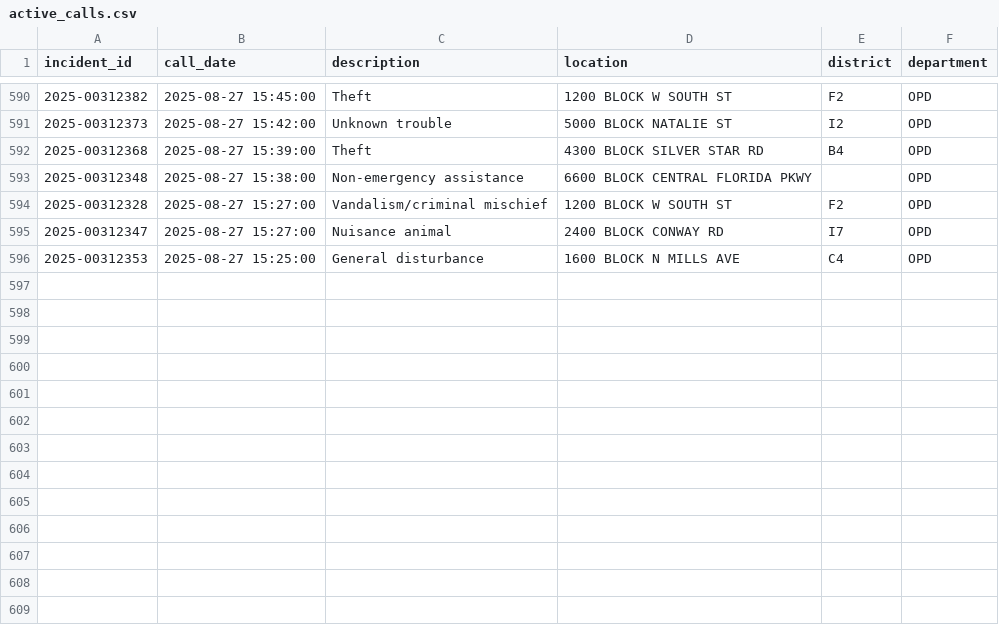
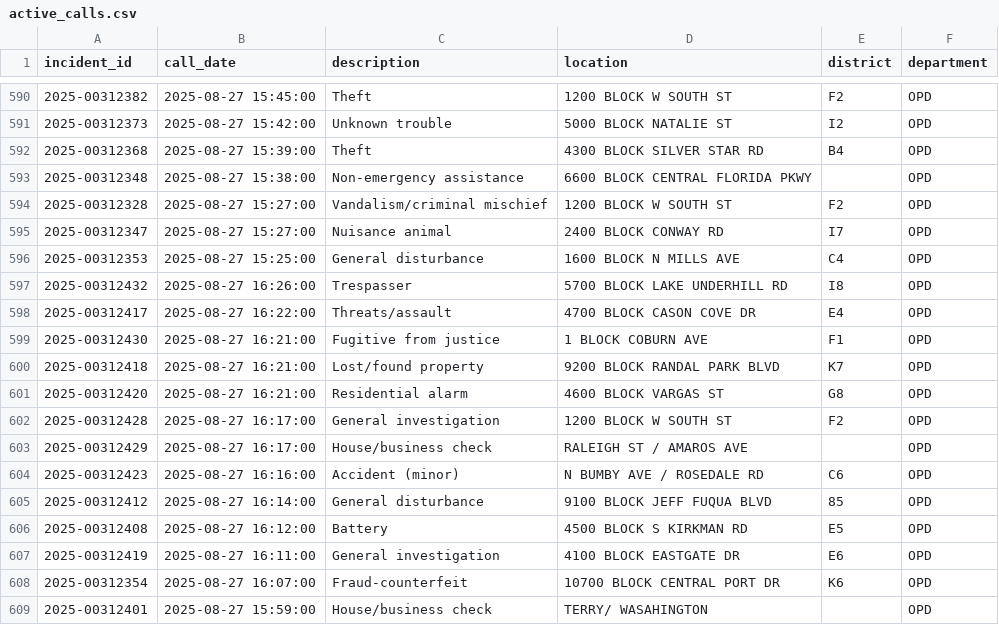
Before and after one commit to mike-lanier/active_calls_actions, a CSV file: data/active_calls.csv, drawn as a sheet; only a part is shown, gaps mark what is left out; the diff names each change by its address in the sheet, - before the commit and + after, or states it on an @@ line.

```diff
--- a/data/active_calls.csv
+++ b/data/active_calls.csv
+row 597: 2025-00312432 | 2025-08-27 16:26:00 | Trespasser | 5700 BLOCK LAKE UNDERHILL RD | I8 | OPD
+row 598: 2025-00312417 | 2025-08-27 16:22:00 | Threats/assault | 4700 BLOCK CASON COVE DR | E4 | OPD
+row 599: 2025-00312430 | 2025-08-27 16:21:00 | Fugitive from justice | 1 BLOCK COBURN AVE | F1 | OPD
+row 600: 2025-00312418 | 2025-08-27 16:21:00 | Lost/found property | 9200 BLOCK RANDAL PARK BLVD | K7 | OPD
+row 601: 2025-00312420 | 2025-08-27 16:21:00 | Residential alarm | 4600 BLOCK VARGAS ST | G8 | OPD
+row 602: 2025-00312428 | 2025-08-27 16:17:00 | General investigation | 1200 BLOCK W SOUTH ST | F2 | OPD
+row 603: 2025-00312429 | 2025-08-27 16:17:00 | House/business check | RALEIGH ST / AMAROS AVE |  | OPD
+row 604: 2025-00312423 | 2025-08-27 16:16:00 | Accident (minor) | N BUMBY AVE / ROSEDALE RD | C6 | OPD
+row 605: 2025-00312412 | 2025-08-27 16:14:00 | General disturbance | 9100 BLOCK JEFF FUQUA BLVD | 85 | OPD
+row 606: 2025-00312408 | 2025-08-27 16:12:00 | Battery | 4500 BLOCK S KIRKMAN RD | E5 | OPD
+row 607: 2025-00312419 | 2025-08-27 16:11:00 | General investigation | 4100 BLOCK EASTGATE DR | E6 | OPD
+row 608: 2025-00312354 | 2025-08-27 16:07:00 | Fraud-counterfeit | 10700 BLOCK CENTRAL PORT DR | K6 | OPD
+row 609: 2025-00312401 | 2025-08-27 15:59:00 | House/business check | TERRY/ WASAHINGTON |  | OPD
```
